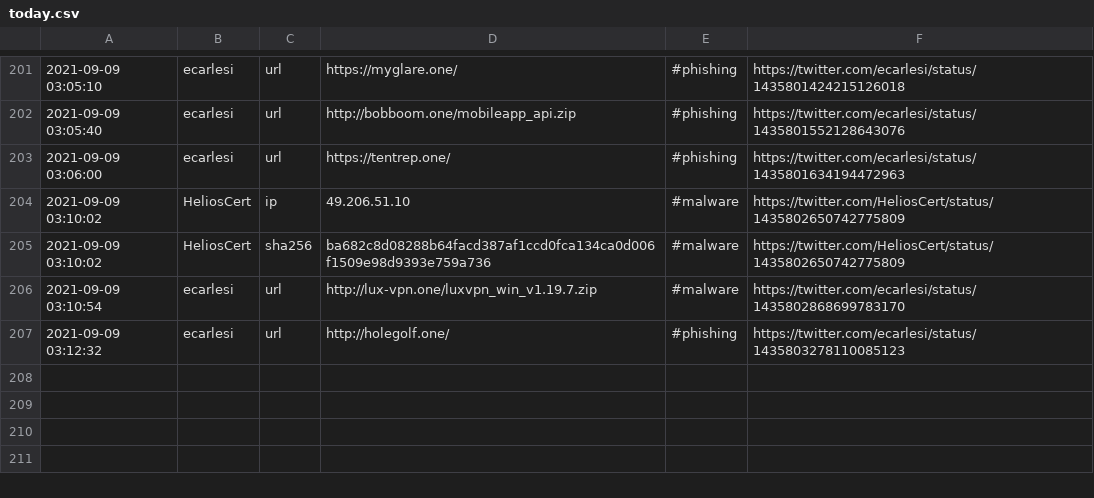
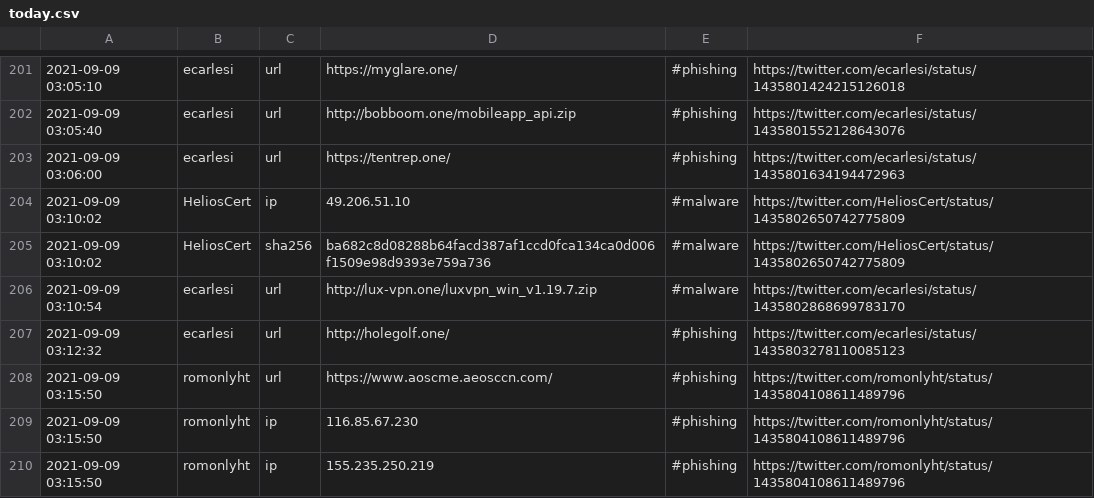
Before and after one commit to Shivammalaviya/TweetFeed, a CSV file: today.csv, drawn as a sheet; only a part is shown, gaps mark what is left out; the diff names each change by its address in the sheet, - before the commit and + after, or states it on an @@ line.

```diff
--- a/today.csv
+++ b/today.csv
+row 208: 2021-09-09 03:15:50 | romonlyht | url | https://www.aoscme.aeosccn.com/ | #phishing | https://twitter.com/romonlyht/status/1435804108611489796
+row 209: 2021-09-09 03:15:50 | romonlyht | ip | 116.85.67.230 | #phishing | https://twitter.com/romonlyht/status/1435804108611489796
+row 210: 2021-09-09 03:15:50 | romonlyht | ip | 155.235.250.219 | #phishing | https://twitter.com/romonlyht/status/1435804108611489796
```
Also changed, not shown: Sep_2021/20210909.csv, week.csv, 3 other files.
